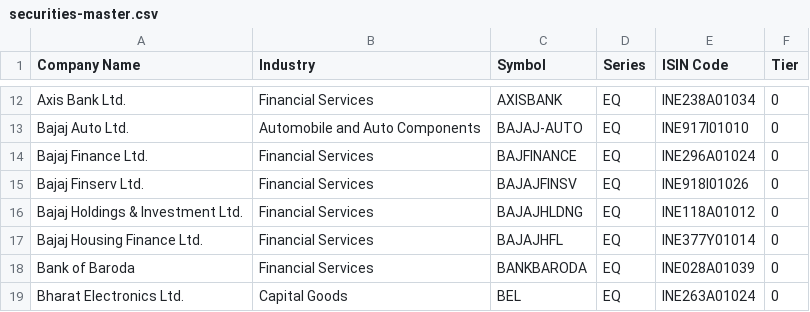
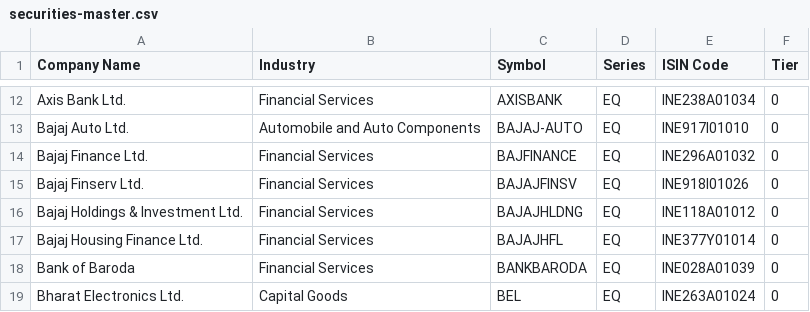
Before and after one commit to stratifyr/security-service, a CSV file: cmd/data-loader/data/securities-master.csv, drawn as a sheet; only a part is shown, gaps mark what is left out.

Commit message:
Update ISIN for BAJFINANCE

```diff
--- a/cmd/data-loader/data/securities-master.csv
+++ b/cmd/data-loader/data/securities-master.csv
@@ -13,3 +13,3 @@ Axis Bank Ltd.,Financial Services,AXISBANK,EQ,INE238A01034,0
 Bajaj Auto Ltd.,Automobile and Auto Components,BAJAJ-AUTO,EQ,INE917I01010,0
-Bajaj Finance Ltd.,Financial Services,BAJFINANCE,EQ,INE296A01024,0
+Bajaj Finance Ltd.,Financial Services,BAJFINANCE,EQ,INE296A01032,0
 Bajaj Finserv Ltd.,Financial Services,BAJAJFINSV,EQ,INE918I01026,0
```
